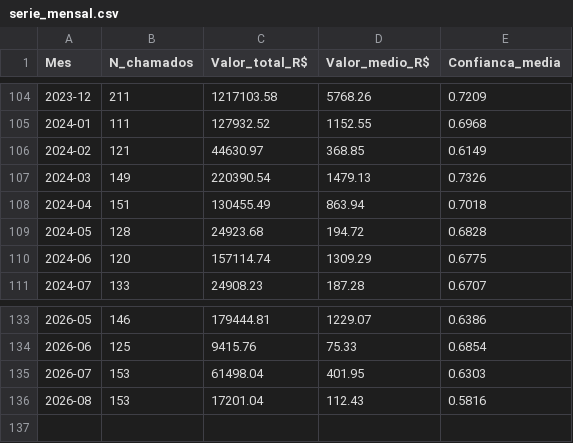
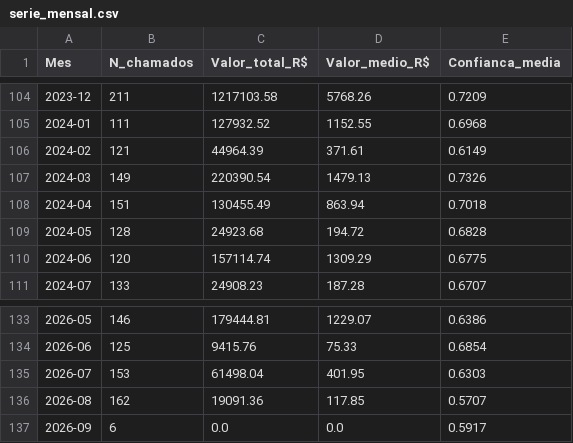
Before and after one commit to adinailson88/malha-estatisticas-associadas, a CSV file: dados_csv/serie_mensal.csv, drawn as a sheet; only a part is shown, gaps mark what is left out.

```diff
--- a/dados_csv/serie_mensal.csv
+++ b/dados_csv/serie_mensal.csv
@@ -105,3 +105,3 @@
 2024-01,111,127932.52,1152.55,0.6968
-2024-02,121,44630.97,368.85,0.6149
+2024-02,121,44964.39,371.61,0.6149
 2024-03,149,220390.54,1479.13,0.7326
@@ -135,2 +135,3 @@
 2026-07,153,61498.04,401.95,0.6303
-2026-08,153,17201.04,112.43,0.5816
+2026-08,162,19091.36,117.85,0.5707
+2026-09,6,0.0,0.0,0.5917
```
Also changed, not shown: dados_csv/matriz_campus_categoria.csv, dados_csv/ranking_campus.csv, 16 other files.
